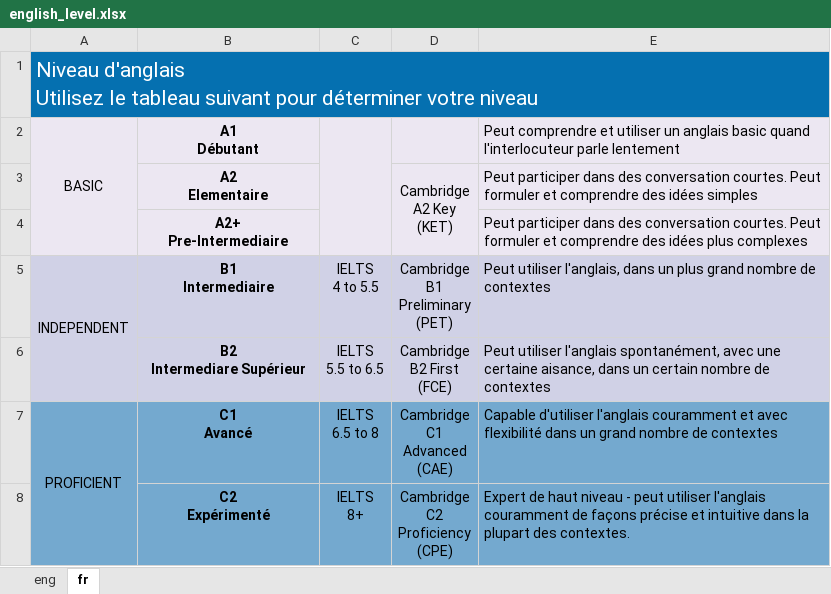
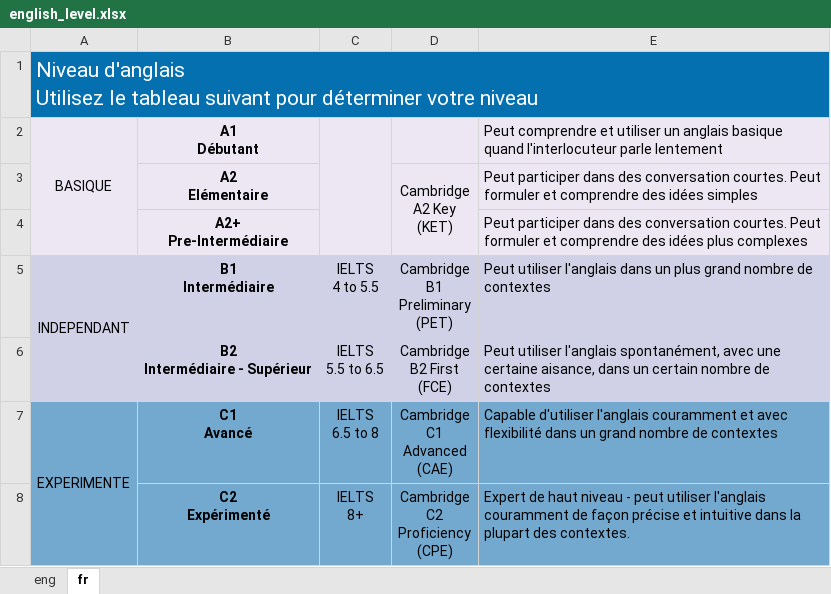
Before and after one commit to VickyInFrance/VickyInFrance.github.io, an Excel workbook: assets/images/english_level.xlsx, sheet fr, drawn as a sheet; values as stored, in another font and other column widths than the file's, no borders; ↵ is a line break in a cell; the diff names each change by its address in the sheet, - before the commit and + after, or states it on an @@ line.

```diff
--- a/assets/images/english_level.xlsx (sheet fr)
+++ b/assets/images/english_level.xlsx (sheet fr)
-A2: BASIC
+A2: BASIQUE
-E2: …un anglais basic quand l'interlocuteur…
+E2: …un anglais basique quand l'interlocuteur…
-B3: A2 ↵ Elementaire
+B3: A2 ↵ Elémentaire
-B4: A2+ ↵ Pre-Intermediaire
+B4: A2+ ↵ Pre-Intermédiaire
-A5: INDEPENDENT
+A5: INDEPENDANT
-B5: B1 ↵ Intermediaire
+B5: B1 ↵ Intermédiaire
-E5: Peut utiliser l'anglais, dans un…
+E5: Peut utiliser l'anglais dans un…
-B6: B2 ↵ Intermediare Supérieur
+B6: B2 ↵ Intermédiaire - Supérieur
-A7: PROFICIENT
+A7: EXPERIMENTE
-E8: …couramment de façons précise et…
+E8: …couramment de façon précise et…
```
Also changed, not shown: 9 other files.
